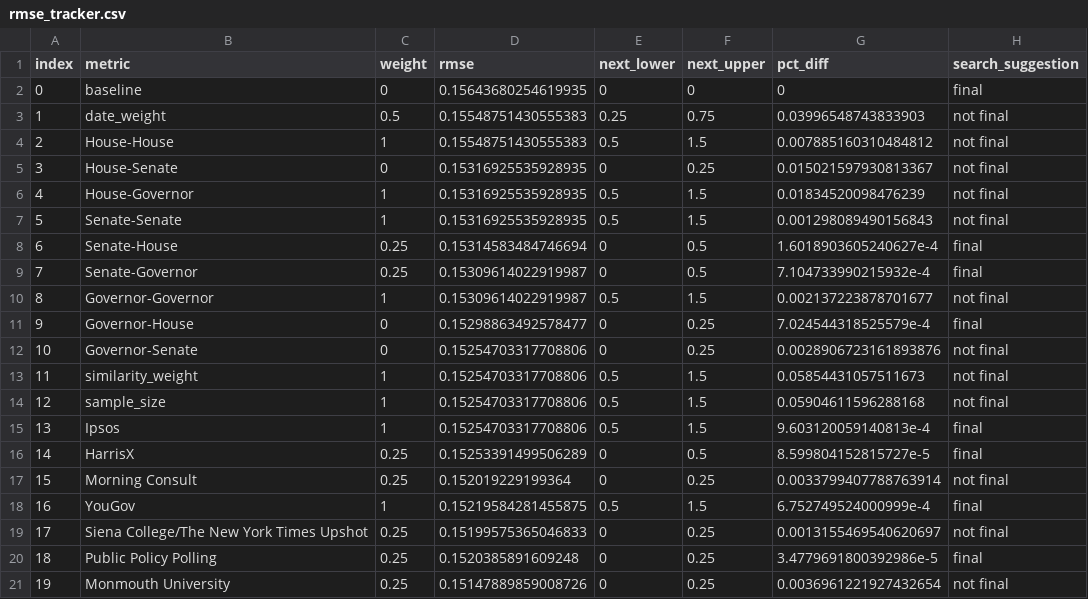
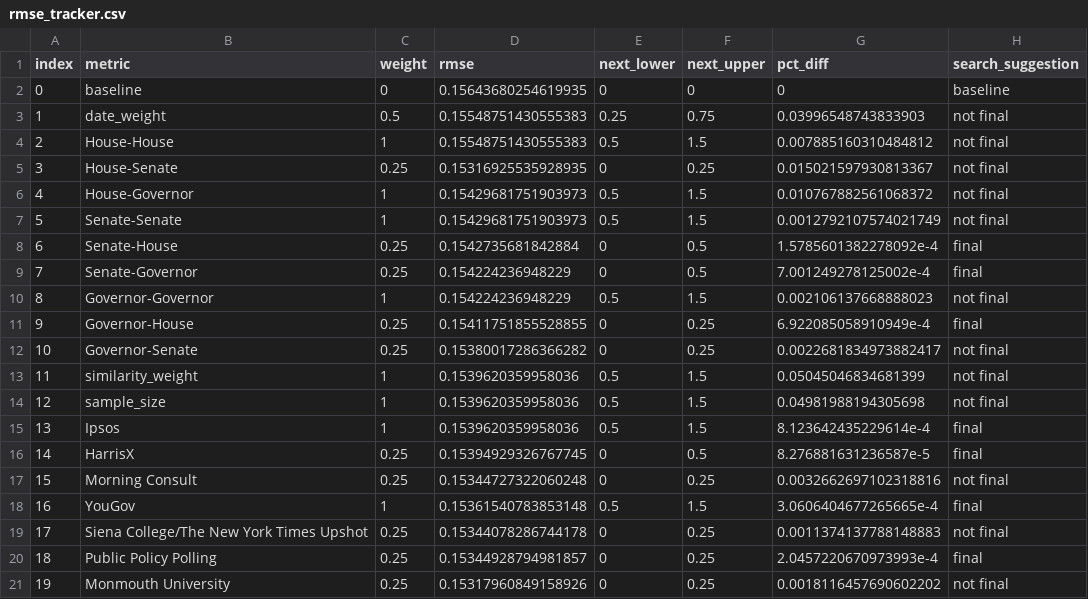
Before and after one commit to markjrieke/2022-midterm-forecasts, a CSV file: data/models/midterm_model/rmse_tracker.csv, drawn as a sheet; only a part is shown; the diff covers the shown part only.

```diff
--- a/data/models/midterm_model/rmse_tracker.csv
+++ b/data/models/midterm_model/rmse_tracker.csv
@@ -1,21 +1,21 @@
 index,metric,weight,rmse,next_lower,next_upper,pct_diff,search_suggestion
-0,baseline,0,0.15643680254619935,0,0,0,final
+0,baseline,0,0.15643680254619935,0,0,0,baseline
 1,date_weight,0.5,0.15548751430555383,0.25,0.75,0.03996548743833903,not final
 2,House-House,1,0.15548751430555383,0.5,1.5,0.007885160310484812,not final
-3,House-Senate,0,0.15316925535928935,0,0.25,0.015021597930813367,not final
-4,House-Governor,1,0.15316925535928935,0.5,1.5,0.01834520098476239,not final
-5,Senate-Senate,1,0.15316925535928935,0.5,1.5,0.001298089490156843,not final
-6,Senate-House,0.25,0.15314583484746694,0,0.5,1.6018903605240627e-4,final
-7,Senate-Governor,0.25,0.15309614022919987,0,0.5,7.104733990215932e-4,final
-8,Governor-Governor,1,0.15309614022919987,0.5,1.5,0.002137223878701677,not final
-9,Governor-House,0,0.15298863492578477,0,0.25,7.024544318525579e-4,final
-10,Governor-Senate,0,0.15254703317708806,0,0.25,0.0028906723161893876,not final
-11,similarity_weight,1,0.15254703317708806,0.5,1.5,0.05854431057511673,not final
-12,sample_size,1,0.15254703317708806,0.5,1.5,0.05904611596288168,not final
-13,Ipsos,1,0.15254703317708806,0.5,1.5,9.603120059140813e-4,final
-14,HarrisX,0.25,0.15253391499506289,0,0.5,8.599804152815727e-5,final
-15,Morning Consult,0.25,0.152019229199364,0,0.25,0.0033799407788763914,not final
-16,YouGov,1,0.15219584281455875,0.5,1.5,6.752749524000999e-4,final
-17,Siena College/The New York Times Upshot,0.25,0.15199575365046833,0,0.25,0.0013155469540620697,not final
-18,Public Policy Polling,0.25,0.1520385891609248,0,0.25,3.4779691800392986e-5,final
-19,Monmouth University,0.25,0.15147889859008726,0,0.25,0.0036961221927432654,not final
+3,House-Senate,0.25,0.15316925535928935,0,0.25,0.015021597930813367,not final
+4,House-Governor,1,0.15429681751903973,0.5,1.5,0.010767882561068372,not final
+5,Senate-Senate,1,0.15429681751903973,0.5,1.5,0.0012792107574021749,not final
+6,Senate-House,0.25,0.1542735681842884,0,0.5,1.5785601382278092e-4,final
+7,Senate-Governor,0.25,0.154224236948229,0,0.5,7.001249278125002e-4,final
+8,Governor-Governor,1,0.154224236948229,0.5,1.5,0.002106137668888023,not final
+9,Governor-House,0.25,0.15411751855528855,0,0.25,6.922085058910949e-4,final
+10,Governor-Senate,0.25,0.15380017286366282,0,0.25,0.0022681834973882417,not final
+11,similarity_weight,1,0.1539620359958036,0.5,1.5,0.05045046834681399,not final
+12,sample_size,1,0.1539620359958036,0.5,1.5,0.04981988194305698,not final
+13,Ipsos,1,0.1539620359958036,0.5,1.5,8.123642435229614e-4,final
+14,HarrisX,0.25,0.15394929326767745,0,0.5,8.276881631236587e-5,final
+15,Morning Consult,0.25,0.15344727322060248,0,0.25,0.0032662697102318816,not final
+16,YouGov,1,0.15361540783853148,0.5,1.5,3.0606404677265665e-4,final
+17,Siena College/The New York Times Upshot,0.25,0.15344078286744178,0,0.25,0.0011374137788148883,not final
+18,Public Policy Polling,0.25,0.15344928794981857,0,0.25,2.0457220670973993e-4,final
+19,Monmouth University,0.25,0.15317960849158926,0,0.25,0.0018116457690602202,not final
```
Also changed, not shown: 131 edited cells elsewhere in this file, data/models/midterm_model/variable_weights.csv.
